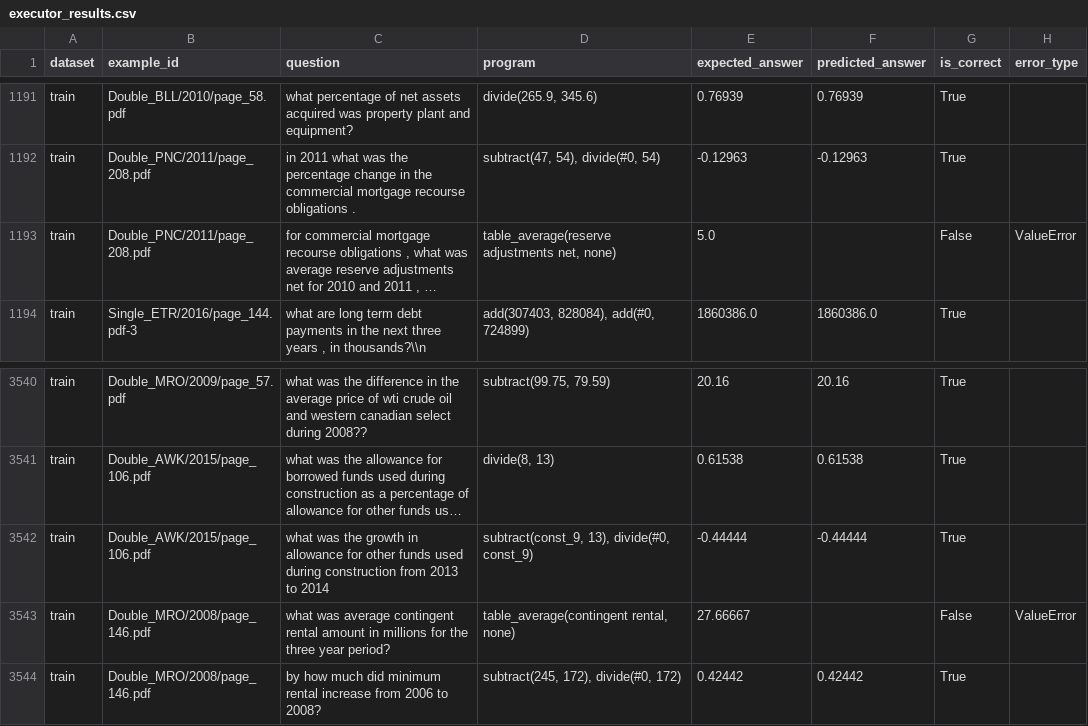
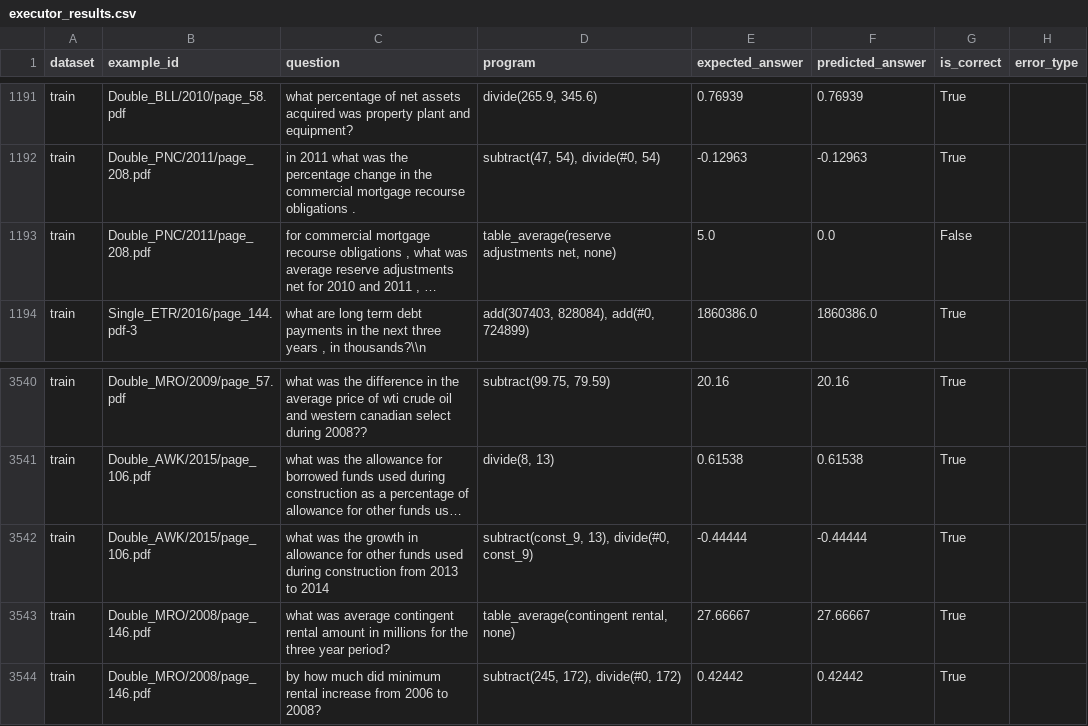
Before and after one commit to EvelynWu1012/FinQA, a CSV file: results/executor_results.csv, drawn as a sheet; only a part is shown, gaps mark what is left out; long unchanged cells end in …; the diff names each change by its address in the sheet, - before the commit and + after, or states it on an @@ line.

Commit message:
updated to remove the majority errors in error logs

```diff
--- a/results/executor_results.csv
+++ b/results/executor_results.csv
-F1193 (predicted_answer): (empty)
+F1193 (predicted_answer): 0.0
-H1193 (error_type): ValueError
+H1193 (error_type): (empty)
-F3543 (predicted_answer): (empty)
+F3543 (predicted_answer): 27.66667
-G3543 (is_correct): False
+G3543 (is_correct): True
-H3543 (error_type): ValueError
+H3543 (error_type): (empty)
```
Also changed, not shown: 1 other file.
